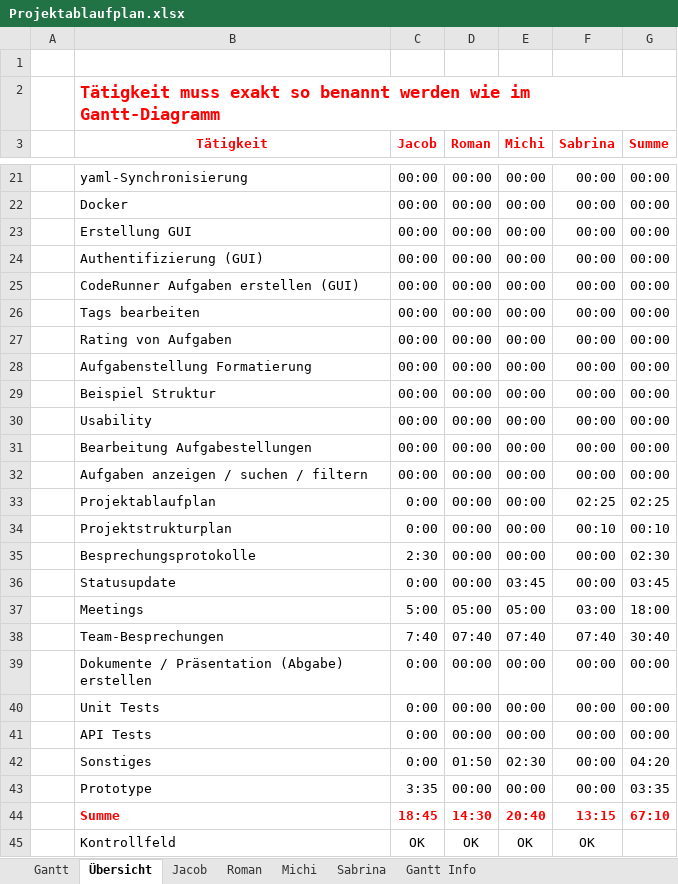
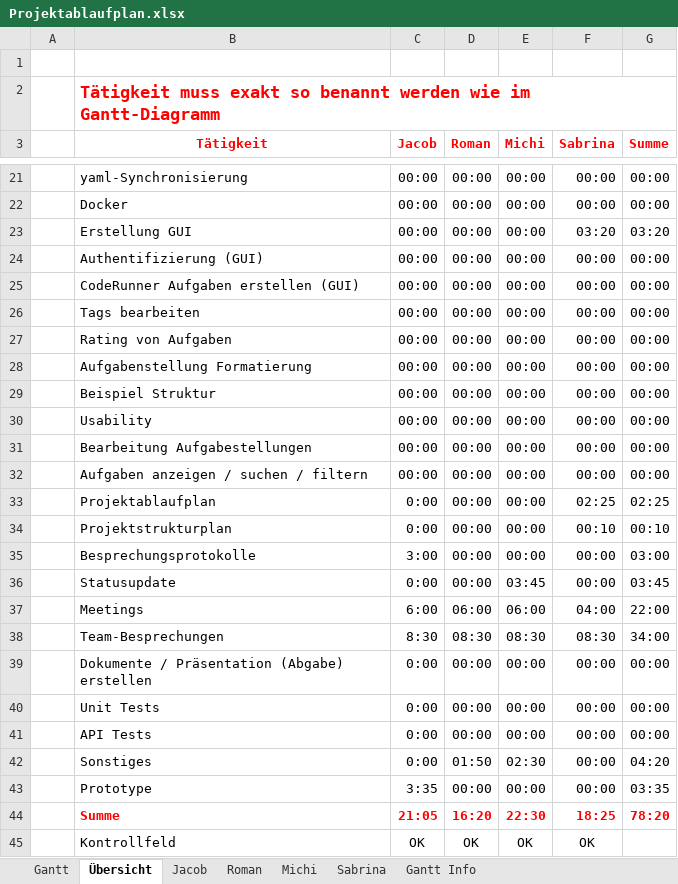
Before and after one commit to kjubie/coderunner, an Excel workbook: doc/Projektablaufplan.xlsx, sheet Übersicht, drawn as a sheet; only a part is shown, gaps mark what is left out; values as stored, in another font and other column widths than the file's, no borders; charts and pictures and conditional formats not drawn; the diff names each change by its address in the sheet, - before the commit and + after, or states it on an @@ line.

```diff
--- a/doc/Projektablaufplan.xlsx (sheet Übersicht)
+++ b/doc/Projektablaufplan.xlsx (sheet Übersicht)
-F23 (Sabrina): 00:00
+F23 (Sabrina): 03:20
-G23 (Summe): 00:00
+G23 (Summe): 03:20
-C35 (Jacob): 2:30
+C35 (Jacob): 3:00
-G35 (Summe): 02:30
+G35 (Summe): 03:00
-C37 (Jacob): 5:00
+C37 (Jacob): 6:00
-D37 (Roman): 05:00
+D37 (Roman): 06:00
-E37 (Michi): 05:00
+E37 (Michi): 06:00
-F37 (Sabrina): 03:00
+F37 (Sabrina): 04:00
-G37 (Summe): 18:00
+G37 (Summe): 22:00
-C38 (Jacob): 7:40
+C38 (Jacob): 8:30
-D38 (Roman): 07:40
+D38 (Roman): 08:30
-E38 (Michi): 07:40
+E38 (Michi): 08:30
-F38 (Sabrina): 07:40
+F38 (Sabrina): 08:30
-G38 (Summe): 30:40
+G38 (Summe): 34:00
-C44 (Jacob): 18:45
+C44 (Jacob): 21:05
-D44 (Roman): 14:30
+D44 (Roman): 16:20
-E44 (Michi): 20:40
+E44 (Michi): 22:30
-F44 (Sabrina): 13:15
+F44 (Sabrina): 18:25
-G44 (Summe): 67:10
+G44 (Summe): 78:20
```
Also changed, not shown: sheet Sabrina, sheet Jacob, sheet Roman, sheet Michi, sheet Gantt, charts or pictures.
